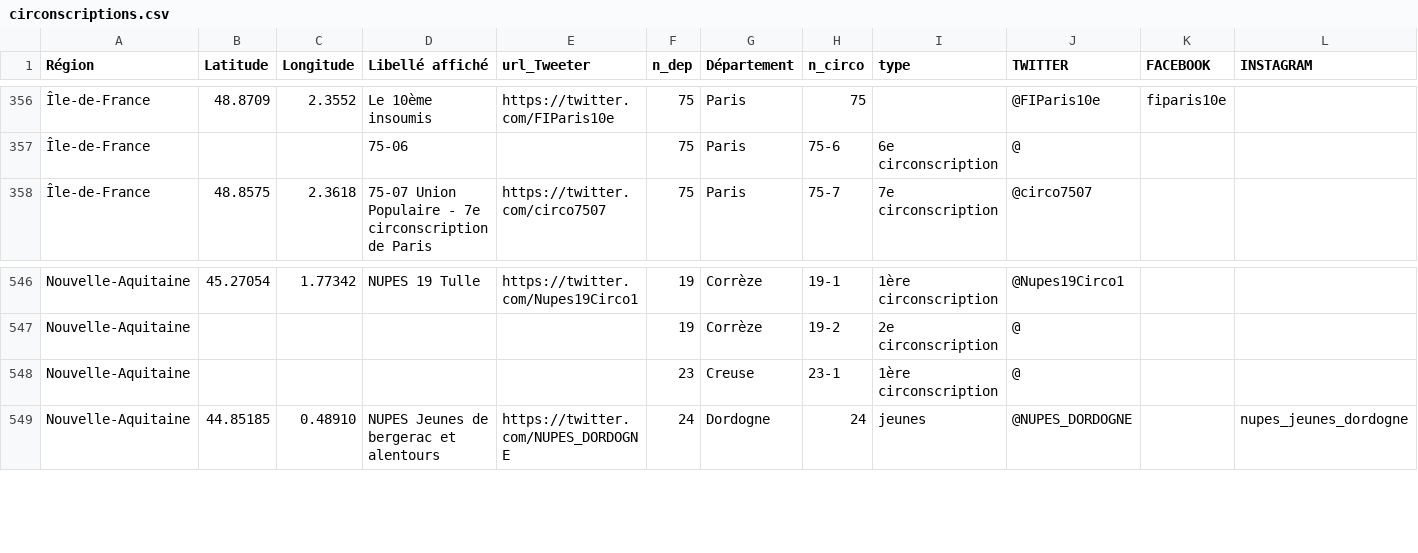
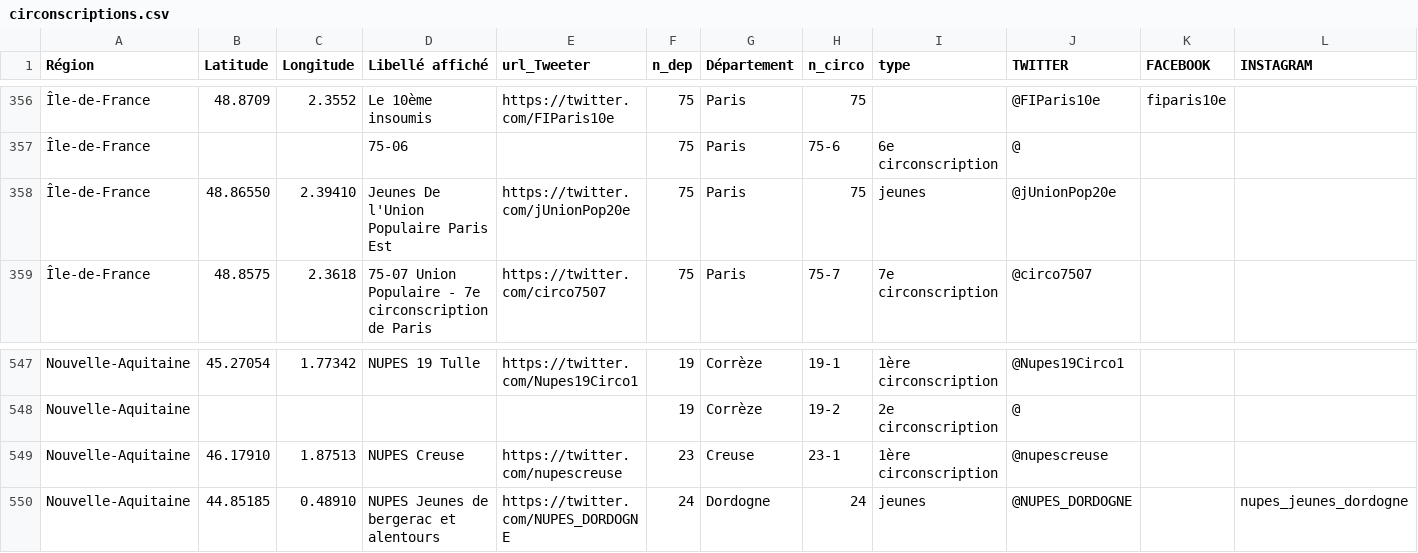
Before and after one commit to u4y0u/circo, a CSV file: circonscriptions.csv, drawn as a sheet; only a part is shown, gaps mark what is left out; addresses are those after the commit; rows hold the shown columns only; the diff names each change by its address in the sheet, - before the commit and + after, or states it on an @@ line.

```diff
--- a/circonscriptions.csv
+++ b/circonscriptions.csv
+row 358: Île-de-France | 48.86550 | 2.39410 | Jeunes De l'Union Populaire Paris Est | https://twitter.com/jUnionPop20e | 75 | Paris | 75 | jeunes | @jUnionPop20e
-B549 (Latitude): (empty)
+B549 (Latitude): 46.17910
-C549 (Longitude): (empty)
+C549 (Longitude): 1.87513
-D549 (Libellé affiché): (empty)
+D549 (Libellé affiché): NUPES Creuse
-E549 (url_Tweeter): (empty)
+E549 (url_Tweeter): https://twitter.com/nupescreuse
-J549 (TWITTER): @
+J549 (TWITTER): @nupescreuse
```
Also changed, not shown: 2 other files.
